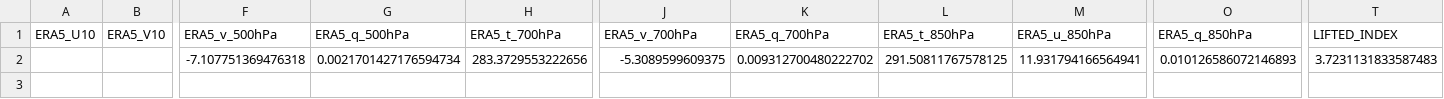
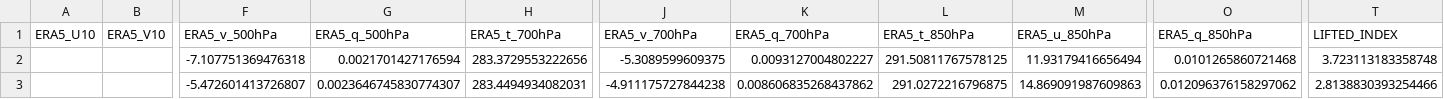
Before and after one commit to Aprameya05/CSIR-Thunderstorm-Bengaluru, a CSV file: data/gfs_realtime_43295.csv, drawn as a sheet; only a part is shown, gaps mark what is left out; rows hold the shown columns only; the diff names each change by its address in the sheet, - before the commit and + after, or states it on an @@ line.

```diff
--- a/data/gfs_realtime_43295.csv
+++ b/data/gfs_realtime_43295.csv
-G2 (ERA5_q_500hPa): 0.0021701427176594734
+G2 (ERA5_q_500hPa): 0.0021701427176594
-K2 (ERA5_q_700hPa): 0.009312700480222702
+K2 (ERA5_q_700hPa): 0.0093127004802227
-M2 (ERA5_u_850hPa): 11.931794166564941
+M2 (ERA5_u_850hPa): 11.93179416656494
-O2 (ERA5_q_850hPa): 0.010126586072146893
+O2 (ERA5_q_850hPa): 0.0101265860721468
-T2 (LIFTED_INDEX): 3.7231131833587483
+T2 (LIFTED_INDEX): 3.723113183358748
+row 3:  |  | -5.472601413726807 | 0.0023646745830774307 | 283.4494934082031 | -4.911175727844238 | 0.008606835268437862 | 291.0272216796875 | 14.869091987609863 | 0.012096376158297062 | 2.8138830393254466
```
Also changed, not shown: data/forecast_log.csv, data/upperair_realtime_43295.csv, 7 other files.
